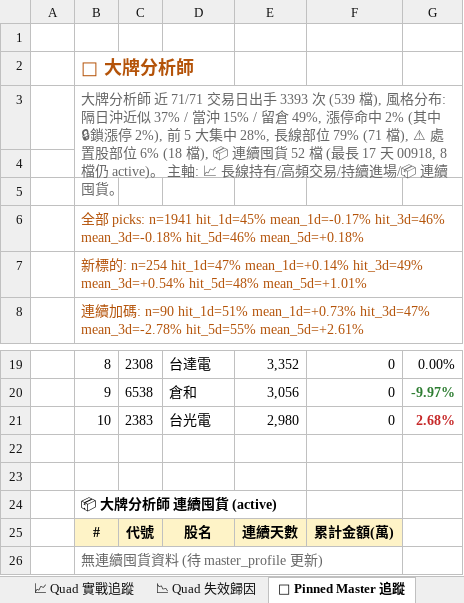
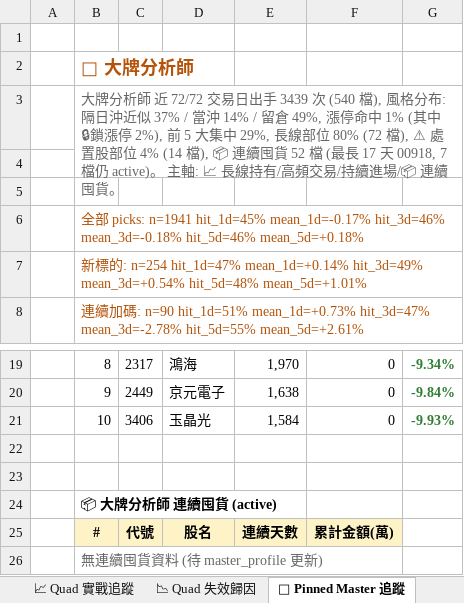
Before and after one commit to EdwardYY1224/CHIP_RADAR_TW, an Excel workbook: data/reports/chip_radar_2026-11.xlsx, sheet 📌 Pinned Master 追蹤, drawn as a sheet; only a part is shown, gaps mark what is left out; values as stored, in another font and other column widths than the file's, no borders; the diff covers the shown part only; the diff names each change by its address in the sheet, - before the commit and + after, or states it on an @@ line.

```diff
--- a/data/reports/chip_radar_2026-11.xlsx (sheet 📌 Pinned Master 追蹤)
+++ b/data/reports/chip_radar_2026-11.xlsx (sheet 📌 Pinned Master 追蹤)
-B3: …師 近 71/71 交易日出手 3393 次 (539 檔), 風格分布: 隔日沖近似 37% / 當沖 15% / 留倉 49%, 漲停命中 2% (其中 🔒鎖漲停 2%), 前 5 大集中 28%, 長線部位 79% (71 檔), ⚠ 處置股部位 6% (18 檔), 📦 連續囤貨 52 檔 (最長 17 天 00918, 8 檔仍 active)…
+B3: …師 近 72/72 交易日出手 3439 次 (540 檔), 風格分布: 隔日沖近似 37% / 當沖 14% / 留倉 49%, 漲停命中 1% (其中 🔒鎖漲停 2%), 前 5 大集中 29%, 長線部位 80% (72 檔), ⚠ 處置股部位 4% (14 檔), 📦 連續囤貨 52 檔 (最長 17 天 00918, 7 檔仍 active)…
-C19: 2308
+C19: 2317
-D19: 台達電
+D19: 鴻海
-E19: 3,352
+E19: 1,970
-G19: 0.00%
+G19: -9.34%
@@ G19 bold: off → on, text colour: black → #2E7D32 @@
-C20: 6538
+C20: 2449
-D20: 倉和
+D20: 京元電子
-E20: 3,056
+E20: 1,638
-G20: -9.97%
+G20: -9.84%
-C21: 2383
+C21: 3406
-D21: 台光電
+D21: 玉晶光
-E21: 2,980
+E21: 1,584
-G21: 2.68%
+G21: -9.93%
-G21 text colour: #C62828
+G21 text colour: #2E7D32
```
Also changed, not shown: 28 edited cells and cell formats elsewhere in this sheet, sheet 📋 今日 Dashboard, sheet 20261113, sheet 📉 Quad 失效歸因, sheet 📈 Quad 實戰追蹤, sheet 📱 手機摘要, other sheet tabs, data/reports/latest.xlsx, 32 other files.
